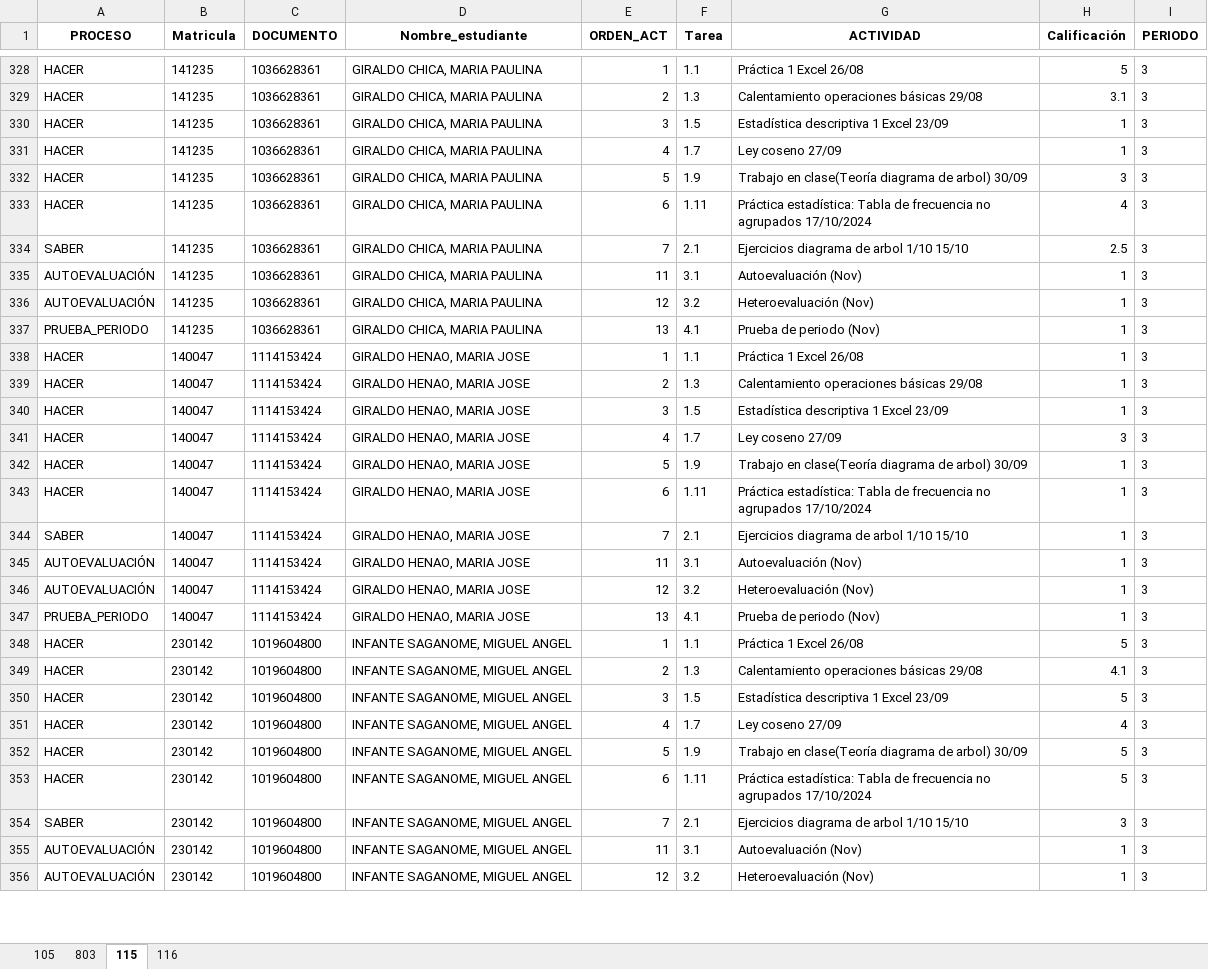
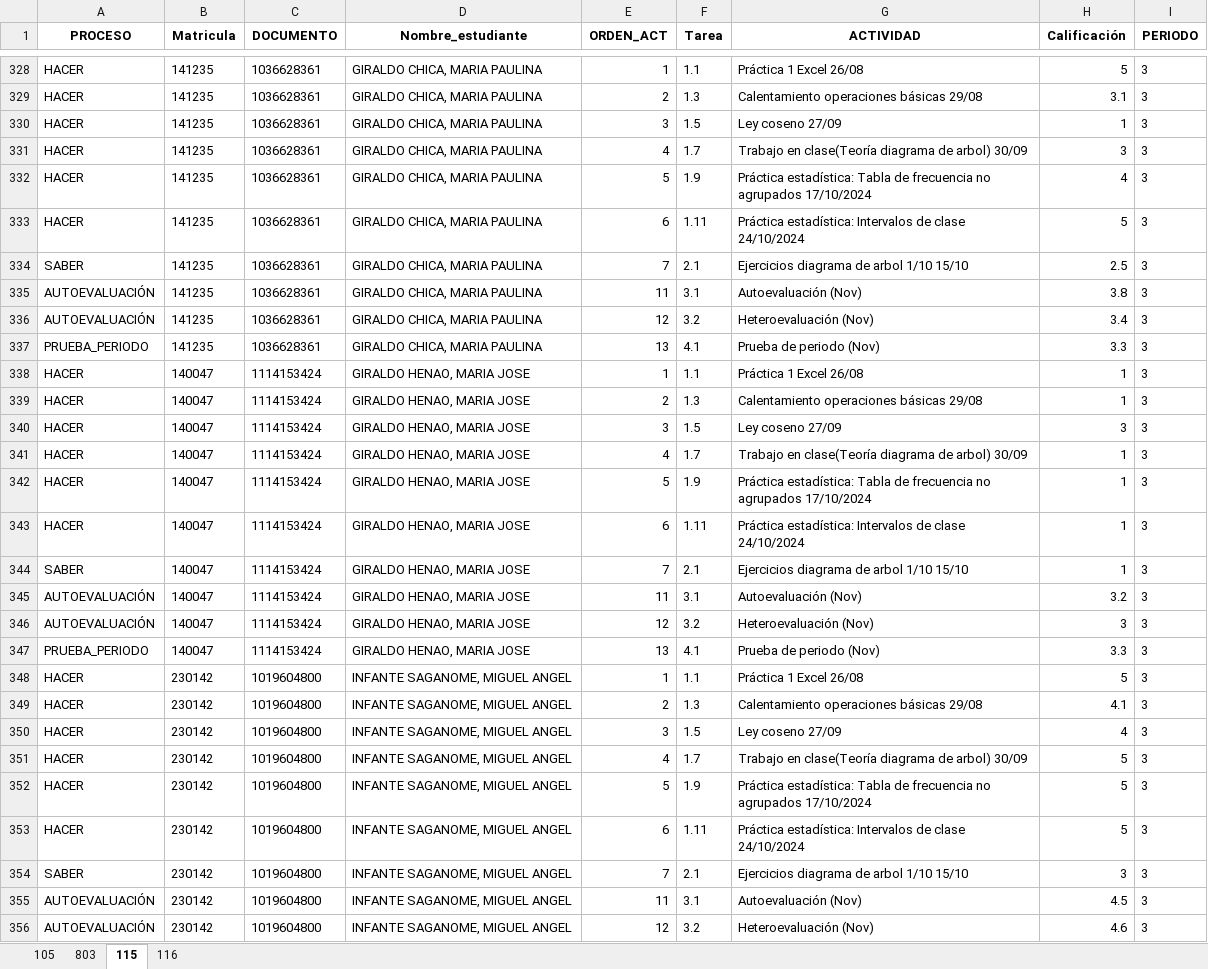
Before and after one commit to lcgalans2024/rs_icfes, an Excel workbook: Notas_Master.xlsx, sheet 115, drawn as a sheet; only a part is shown, gaps mark what is left out; values as stored, in another font and other column widths than the file's, no borders; the diff covers the shown part only; the diff names each change by its address in the sheet, - before the commit and + after, or states it on an @@ line.

```diff
--- a/Notas_Master.xlsx (sheet 115)
+++ b/Notas_Master.xlsx (sheet 115)
-G330 (ACTIVIDAD): Estadística descriptiva 1 Excel 23/09
+G330 (ACTIVIDAD): Ley coseno 27/09
-G331 (ACTIVIDAD): Ley coseno 27/09
+G331 (ACTIVIDAD): Trabajo en clase(Teoría diagrama de arbol) 30/09
-H331 (Calificación): 1
+H331 (Calificación): 3
-G332 (ACTIVIDAD): Trabajo en clase(Teoría diagrama de arbol) 30/09
+G332 (ACTIVIDAD): Práctica estadística: Tabla de frecuencia no agrupados 17/10/2024
-H332 (Calificación): 3
+H332 (Calificación): 4
-G333 (ACTIVIDAD): Práctica estadística: Tabla de frecuencia no agrupados 17/10/2024
+G333 (ACTIVIDAD): Práctica estadística: Intervalos de clase 24/10/2024
-H333 (Calificación): 4
+H333 (Calificación): 5
-H335 (Calificación): 1
+H335 (Calificación): 3.8
-H336 (Calificación): 1
+H336 (Calificación): 3.4
-H337 (Calificación): 1
+H337 (Calificación): 3.3
-G340 (ACTIVIDAD): Estadística descriptiva 1 Excel 23/09
+G340 (ACTIVIDAD): Ley coseno 27/09
-H340 (Calificación): 1
+H340 (Calificación): 3
-G341 (ACTIVIDAD): Ley coseno 27/09
+G341 (ACTIVIDAD): Trabajo en clase(Teoría diagrama de arbol) 30/09
-H341 (Calificación): 3
+H341 (Calificación): 1
-G342 (ACTIVIDAD): Trabajo en clase(Teoría diagrama de arbol) 30/09
+G342 (ACTIVIDAD): Práctica estadística: Tabla de frecuencia no agrupados 17/10/2024
-G343 (ACTIVIDAD): Práctica estadística: Tabla de frecuencia no agrupados 17/10/2024
+G343 (ACTIVIDAD): Práctica estadística: Intervalos de clase 24/10/2024
-H345 (Calificación): 1
+H345 (Calificación): 3.2
-H346 (Calificación): 1
+H346 (Calificación): 3
-H347 (Calificación): 1
+H347 (Calificación): 3.3
-G350 (ACTIVIDAD): Estadística descriptiva 1 Excel 23/09
+G350 (ACTIVIDAD): Ley coseno 27/09
-H350 (Calificación): 5
+H350 (Calificación): 4
-G351 (ACTIVIDAD): Ley coseno 27/09
+G351 (ACTIVIDAD): Trabajo en clase(Teoría diagrama de arbol) 30/09
-H351 (Calificación): 4
+H351 (Calificación): 5
-G352 (ACTIVIDAD): Trabajo en clase(Teoría diagrama de arbol) 30/09
+G352 (ACTIVIDAD): Práctica estadística: Tabla de frecuencia no agrupados 17/10/2024
-G353 (ACTIVIDAD): Práctica estadística: Tabla de frecuencia no agrupados 17/10/2024
+G353 (ACTIVIDAD): Práctica estadística: Intervalos de clase 24/10/2024
-H355 (Calificación): 1
+H355 (Calificación): 4.5
-H356 (Calificación): 1
+H356 (Calificación): 4.6
```
Also changed, not shown: 187 edited cells elsewhere in this sheet, sheet 116, sheet 105, sheet 803.
